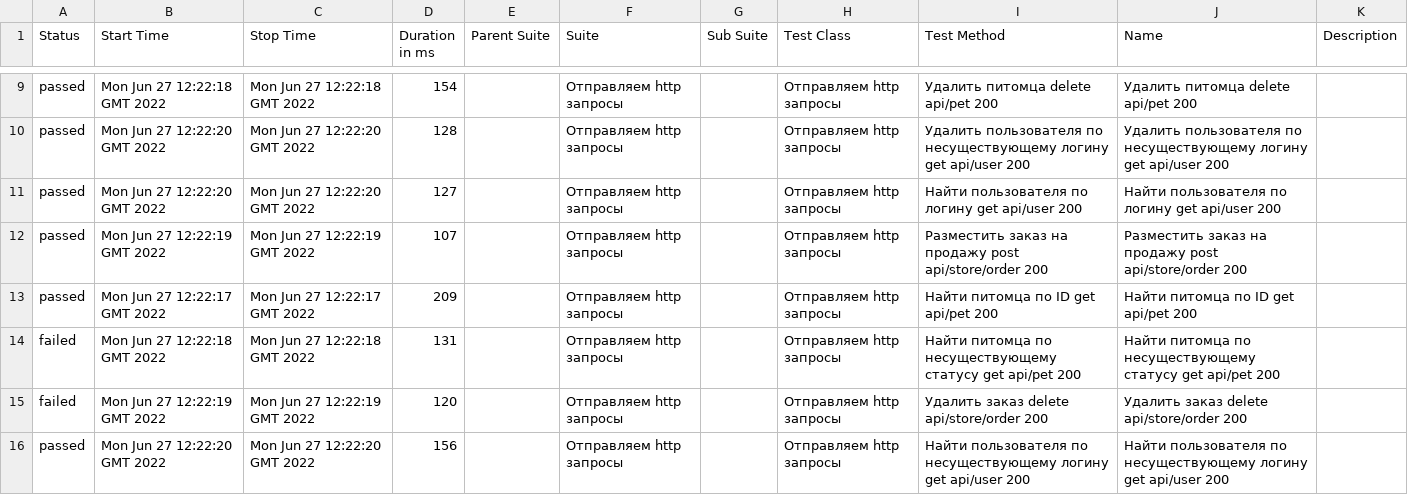
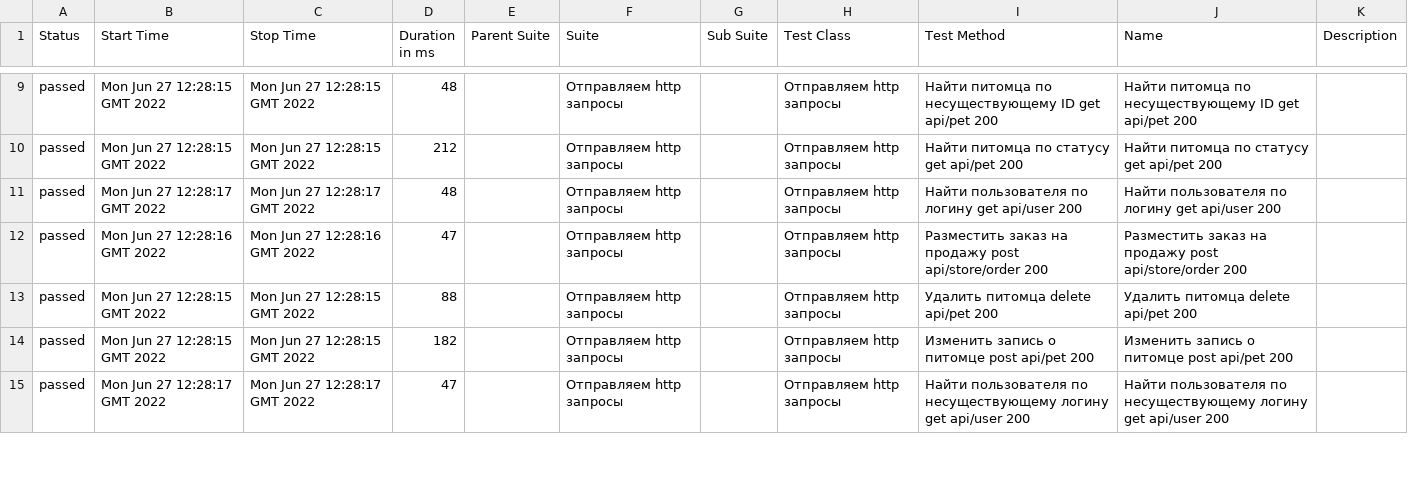
Before and after one commit to GazizovRR/graduationProject, a CSV file: 5/data/suites.csv, drawn as a sheet; only a part is shown, gaps mark what is left out; the diff covers the shown part only.

```diff
--- a/5/data/suites.csv
+++ b/5/data/suites.csv
@@ -9,8 +9,7 @@
-"passed","Mon Jun 27 12:22:18 GMT 2022","Mon Jun 27 12:22:18 GMT 2022","154","","Отправляем http запросы","","Отправляем http запросы","Удалить питомца delete api/pet 200","Удалить питомца delete api/pet 200",""
-"passed","Mon Jun 27 12:22:20 GMT 2022","Mon Jun 27 12:22:20 GMT 2022","128","","Отправляем http запросы","","Отправляем http запросы","Удалить пользователя по несуществующему логину get api/user 200","Удалить пользователя по несуществующему логину get api/user 200",""
-"passed","Mon Jun 27 12:22:20 GMT 2022","Mon Jun 27 12:22:20 GMT 2022","127","","Отправляем http запросы","","Отправляем http запросы","Найти пользователя по логину get api/user 200","Найти пользователя по логину get api/user 200",""
-"passed","Mon Jun 27 12:22:19 GMT 2022","Mon Jun 27 12:22:19 GMT 2022","107","","Отправляем http запросы","","Отправляем http запросы","Разместить заказ на продажу post api/store/order 200","Разместить заказ на продажу post api/store/order 200",""
-"passed","Mon Jun 27 12:22:17 GMT 2022","Mon Jun 27 12:22:17 GMT 2022","209","","Отправляем http запросы","","Отправляем http запросы","Найти питомца по ID get api/pet 200","Найти питомца по ID get api/pet 200",""
-"failed","Mon Jun 27 12:22:18 GMT 2022","Mon Jun 27 12:22:18 GMT 2022","131","","Отправляем http запросы","","Отправляем http запросы","Найти питомца по несуществующему статусу get api/pet 200","Найти питомца по несуществующему статусу get api/pet 200",""
-"failed","Mon Jun 27 12:22:19 GMT 2022","Mon Jun 27 12:22:19 GMT 2022","120","","Отправляем http запросы","","Отправляем http запросы","Удалить заказ delete api/store/order 200","Удалить заказ delete api/store/order 200",""
-"passed","Mon Jun 27 12:22:20 GMT 2022","Mon Jun 27 12:22:20 GMT 2022","156","","Отправляем http запросы","","Отправляем http запросы","Найти пользователя по несуществующему логину get api/user 200","Найти пользователя по несуществующему логину get api/user 200",""
+"passed","Mon Jun 27 12:28:15 GMT 2022","Mon Jun 27 12:28:15 GMT 2022","48","","Отправляем http запросы","","Отправляем http запросы","Найти питомца по несуществующему ID get api/pet 200","Найти питомца по несуществующему ID get api/pet 200",""
+"passed","Mon Jun 27 12:28:15 GMT 2022","Mon Jun 27 12:28:15 GMT 2022","212","","Отправляем http запросы","","Отправляем http запросы","Найти питомца по статусу get api/pet 200","Найти питомца по статусу get api/pet 200",""
+"passed","Mon Jun 27 12:28:17 GMT 2022","Mon Jun 27 12:28:17 GMT 2022","48","","Отправляем http запросы","","Отправляем http запросы","Найти пользователя по логину get api/user 200","Найти пользователя по логину get api/user 200",""
+"passed","Mon Jun 27 12:28:16 GMT 2022","Mon Jun 27 12:28:16 GMT 2022","47","","Отправляем http запросы","","Отправляем http запросы","Разместить заказ на продажу post api/store/order 200","Разместить заказ на продажу post api/store/order 200",""
+"passed","Mon Jun 27 12:28:15 GMT 2022","Mon Jun 27 12:28:15 GMT 2022","88","","Отправляем http запросы","","Отправляем http запросы","Удалить питомца delete api/pet 200","Удалить питомца delete api/pet 200",""
+"passed","Mon Jun 27 12:28:15 GMT 2022","Mon Jun 27 12:28:15 GMT 2022","182","","Отправляем http запросы","","Отправляем http запросы","Изменить запись о питомце post api/pet 200","Изменить запись о питомце post api/pet 200",""
+"passed","Mon Jun 27 12:28:17 GMT 2022","Mon Jun 27 12:28:17 GMT 2022","47","","Отправляем http запросы","","Отправляем http запросы","Найти пользователя по несуществующему логину get api/user 200","Найти пользователя по несуществующему логину get api/user 200",""
```
Also changed, not shown: 1 added row and 42 edited cells elsewhere in this file, 46 other files.
